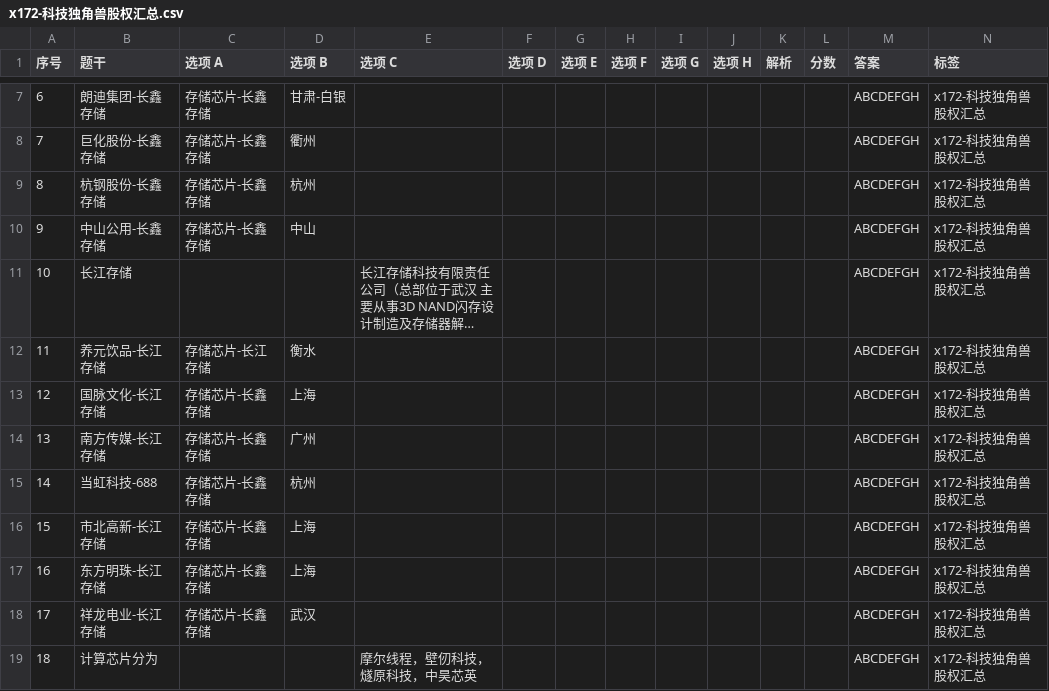
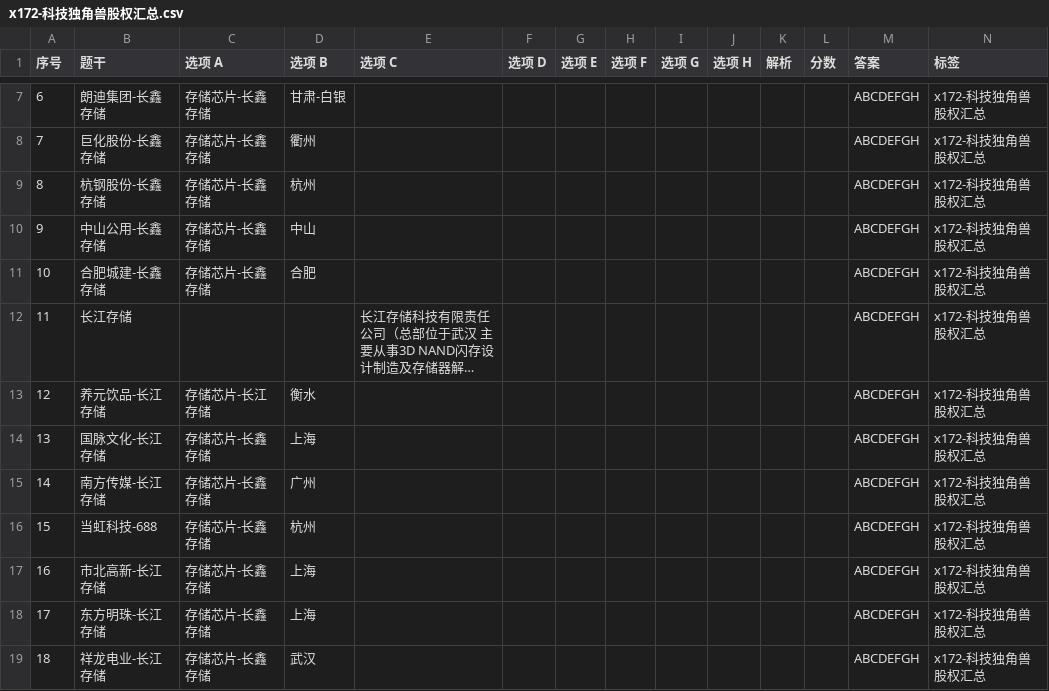
Before and after one commit to chaoren399/flaskJuanwang_es, a CSV file: data/csv/x172-科技独角兽股权汇总.csv, drawn as a sheet; only a part is shown, gaps mark what is left out; the shorter side is filled out with more unchanged rows; long unchanged cells end in …; addresses are those after the commit; the diff names each change by its address in the sheet, - before the commit and + after, or states it on an @@ line.

```diff
--- a/data/csv/x172-科技独角兽股权汇总.csv
+++ b/data/csv/x172-科技独角兽股权汇总.csv
+row 11: 10 | 合肥城建-长鑫存储 | 存储芯片-长鑫存储 | 合肥 |  |  |  |  |  |  |  |  | ABCDEFGH | x172-科技独角兽股权汇总
@@ column A (序号) renumbered from row 12 down @@
```
Also changed, not shown: data/csv/x102-工程机械.csv, data/csv/x109-存储芯片.csv, 9 other files.
